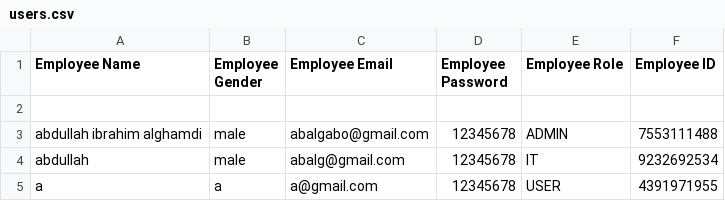
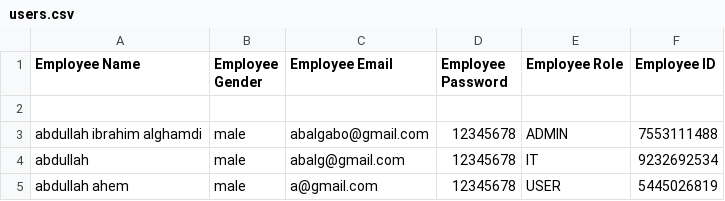
Before and after one commit to e7gx/UNIT-1-PROJECT, a CSV file: data/users.csv, drawn as a sheet.

```diff
--- a/data/users.csv
+++ b/data/users.csv
@@ -4,2 +4,2 @@ abdullah ibrahim alghamdi,male,abalgabo@gmail.com,12345678,ADMIN,7553111488
 abdullah ,male,abalg@gmail.com,12345678,IT,9232692534
-a,a,a@gmail.com,12345678,USER,4391971955
+abdullah ahem,male,a@gmail.com,12345678,USER,5445026819
```
Also changed, not shown: data/devices.csv, 22 other files.
